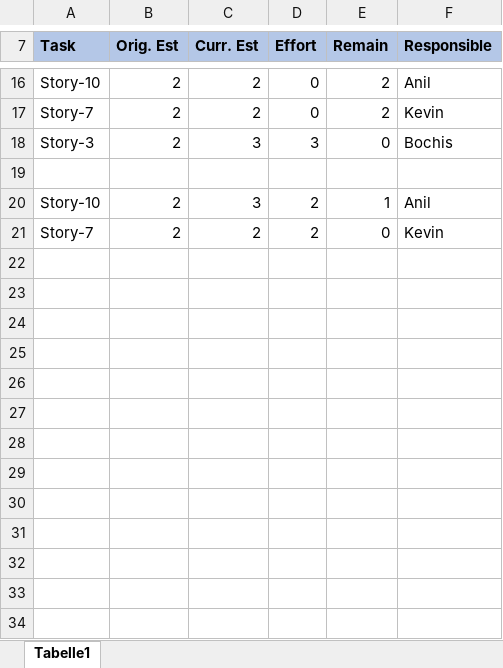
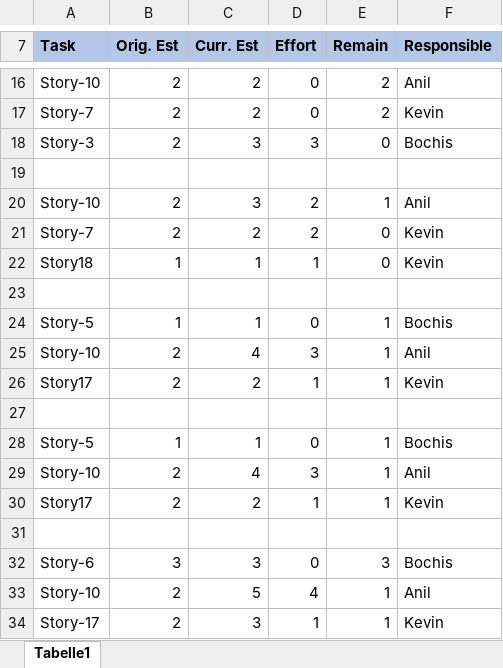
Before and after one commit to MohammedKevin/Horizono, an Excel workbook: Pm sheet.xlsx, sheet Tabelle1, drawn as a sheet; only a part is shown, gaps mark what is left out; values as stored, in another font and other column widths than the file's, no borders; the diff names each change by its address in the sheet, - before the commit and + after, or states it on an @@ line.

```diff
--- a/Pm sheet.xlsx (sheet Tabelle1)
+++ b/Pm sheet.xlsx (sheet Tabelle1)
+row 22: Story18 | 1 | 1 | 1 | 0 | Kevin
+row 23: (empty)
+row 24: Story-5 | 1 | 1 | 0 | 1 | Bochis
+row 25: Story-10 | 2 | 4 | 3 | 1 | Anil
+row 26: Story17 | 2 | 2 | 1 | 1 | Kevin
+row 27: (empty)
+row 28: Story-5 | 1 | 1 | 0 | 1 | Bochis
+row 29: Story-10 | 2 | 4 | 3 | 1 | Anil
+row 30: Story17 | 2 | 2 | 1 | 1 | Kevin
+row 31: (empty)
+row 32: Story-6 | 3 | 3 | 0 | 3 | Bochis
+row 33: Story-10 | 2 | 5 | 4 | 1 | Anil
+row 34: Story-17 | 2 | 3 | 1 | 1 | Kevin
```
Also changed, not shown: ProductBacklog.xlsx, ProductBurndown.xlsx.
